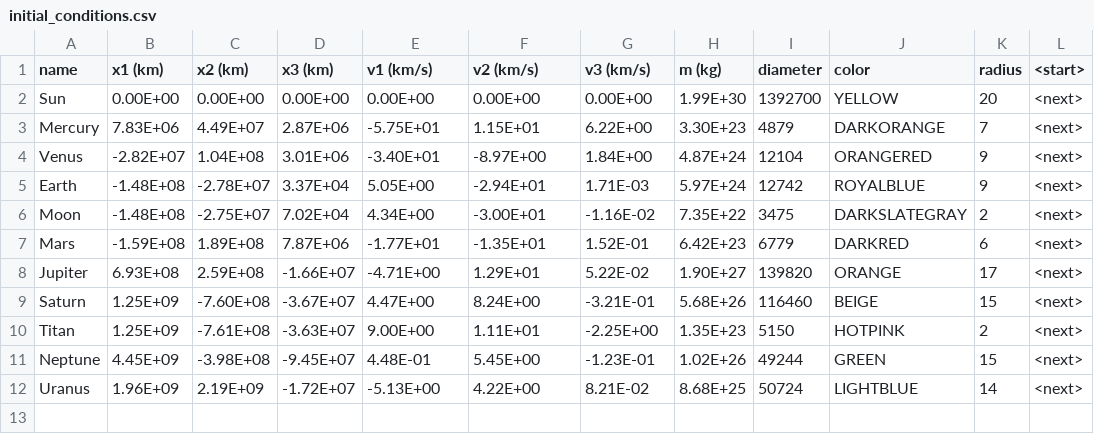
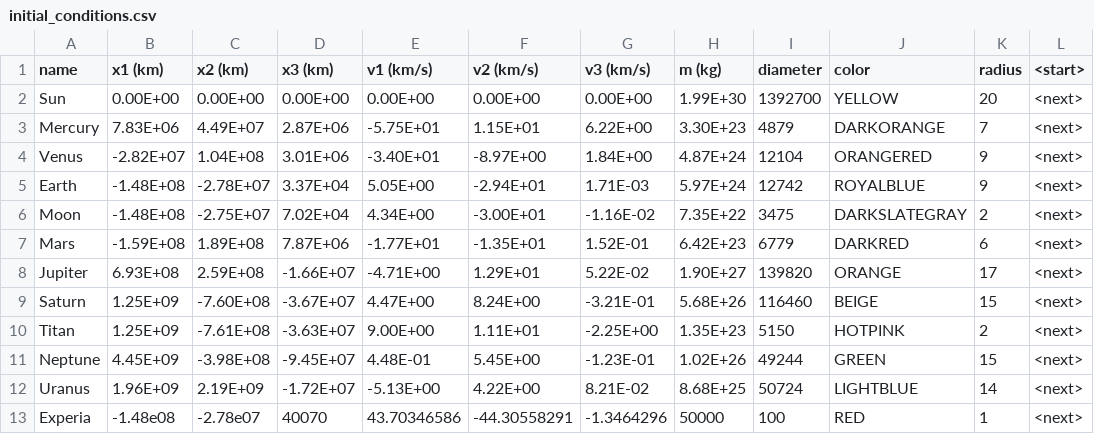
Before and after one commit to mikimasta/titan-space-program, a CSV file: src/main/resources/initial_conditions.csv, drawn as a sheet.

Commit message:
added Experia rocket to .csv, we need to recalculate, close bu we are not hitting it any more, understandably

```diff
--- a/src/main/resources/initial_conditions.csv
+++ b/src/main/resources/initial_conditions.csv
@@ -12 +12,2 @@ Neptune,4.45E+09,-3.98E+08,-9.45E+07,4.48E-01,5.45E+00,-1.23E-01,1.02E+26,49244,
 Uranus,1.96E+09,2.19E+09,-1.72E+07,-5.13E+00,4.22E+00,8.21E-02,8.68E+25,50724,LIGHTBLUE,14,<next>
+Experia,-1.48e08,-2.78e07,40070,43.70346586,-44.30558291,-1.3464296,50000,100,RED,1,<next>
```
Also changed, not shown: 1 other file.
